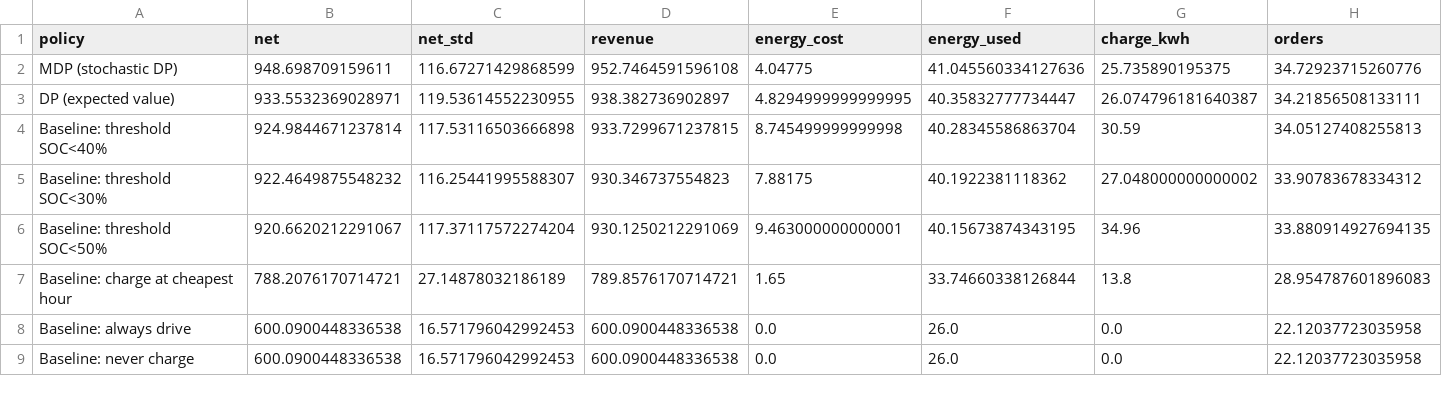
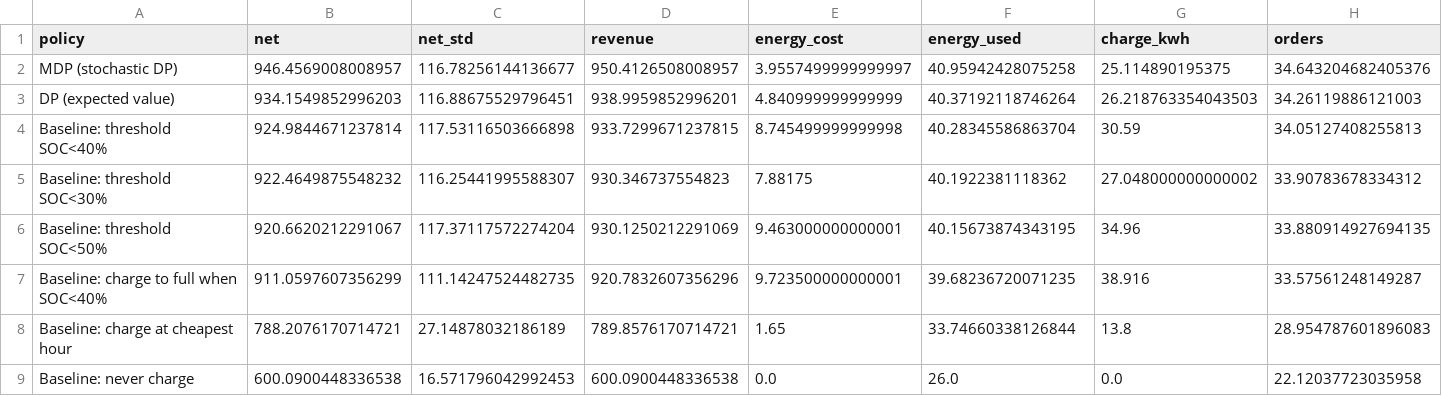
Before and after one commit to Ryan-Big-Data-grade24-scut/ride-hailing-charging, a CSV file: results/policy_comparison.csv, drawn as a sheet; only a part is shown; removed rows and columns are numbered as before the commit, all else as after; rows hold the shown columns only; the diff covers the shown part only; the diff names each change by its address in the sheet, - before the commit and + after, or states it on an @@ line.

```diff
--- a/results/policy_comparison.csv
+++ b/results/policy_comparison.csv
-B2 (net): 948.698709159611
+B2 (net): 946.4569008008957
-C2 (net_std): 116.67271429868599
+C2 (net_std): 116.78256144136677
-D2 (revenue): 952.7464591596108
+D2 (revenue): 950.4126508008957
-E2 (energy_cost): 4.04775
+E2 (energy_cost): 3.9557499999999997
-F2 (energy_used): 41.045560334127636
+F2 (energy_used): 40.95942428075258
-G2 (charge_kwh): 25.735890195375
+G2 (charge_kwh): 25.114890195375
-H2 (orders): 34.72923715260776
+H2 (orders): 34.643204682405376
-B3 (net): 933.5532369028971
+B3 (net): 934.1549852996203
-C3 (net_std): 119.53614552230955
+C3 (net_std): 116.88675529796451
-D3 (revenue): 938.382736902897
+D3 (revenue): 938.9959852996201
-E3 (energy_cost): 4.8294999999999995
+E3 (energy_cost): 4.840999999999999
-F3 (energy_used): 40.35832777734447
+F3 (energy_used): 40.37192118746264
-G3 (charge_kwh): 26.074796181640387
+G3 (charge_kwh): 26.218763354043503
-H3 (orders): 34.21856508133111
+H3 (orders): 34.26119886121003
+row 7: Baseline: charge to full when SOC<40% | 911.0597607356299 | 111.14247524482735 | 920.7832607356296 | 9.723500000000001 | 39.68236720071235 | 38.916 | 33.57561248149287
-row 8: Baseline: always drive | 600.0900448336538 | 16.571796042992453 | 600.0900448336538 | 0.0 | 26.0 | 0.0 | 22.12037723035958
```
Also changed, not shown: 4 edited cells elsewhere in this file, results/mdp_policy_trace.csv, results/sensitivity.csv, 23 other files.
